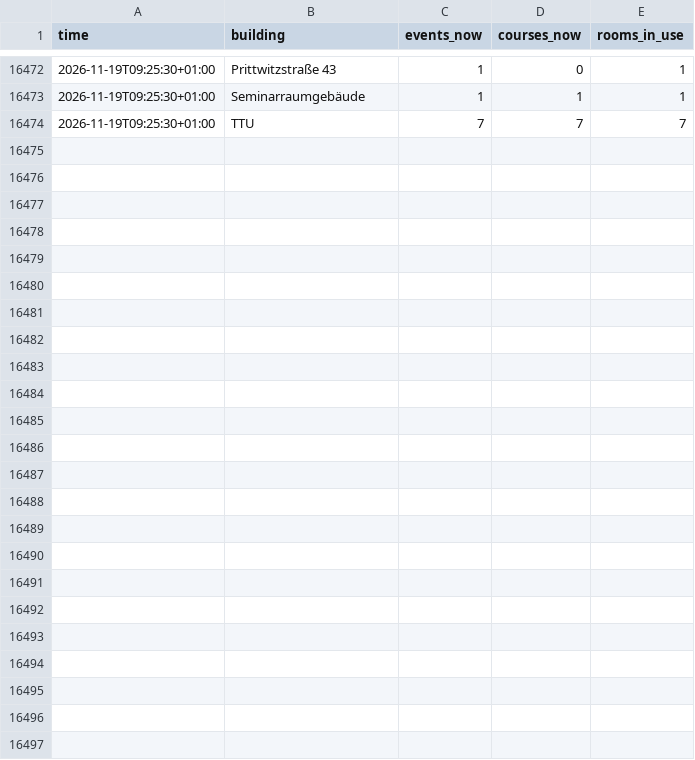
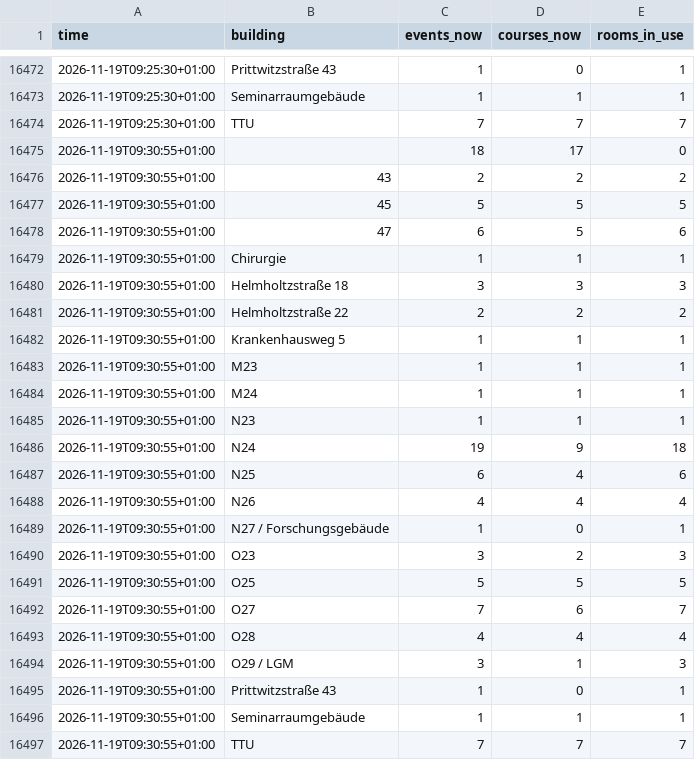
Before and after one commit to raustefan/parkingsim, a CSV file: lectures_by_building.csv, drawn as a sheet; only a part is shown, gaps mark what is left out; the diff names each change by its address in the sheet, - before the commit and + after, or states it on an @@ line.

```diff
--- a/lectures_by_building.csv
+++ b/lectures_by_building.csv
+row 16475: 2026-11-19T09:30:55+01:00 |  | 18 | 17 | 0
+row 16476: 2026-11-19T09:30:55+01:00 | 43 | 2 | 2 | 2
+row 16477: 2026-11-19T09:30:55+01:00 | 45 | 5 | 5 | 5
+row 16478: 2026-11-19T09:30:55+01:00 | 47 | 6 | 5 | 6
+row 16479: 2026-11-19T09:30:55+01:00 | Chirurgie | 1 | 1 | 1
+row 16480: 2026-11-19T09:30:55+01:00 | Helmholtzstraße 18 | 3 | 3 | 3
+row 16481: 2026-11-19T09:30:55+01:00 | Helmholtzstraße 22 | 2 | 2 | 2
+row 16482: 2026-11-19T09:30:55+01:00 | Krankenhausweg 5 | 1 | 1 | 1
+row 16483: 2026-11-19T09:30:55+01:00 | M23 | 1 | 1 | 1
+row 16484: 2026-11-19T09:30:55+01:00 | M24 | 1 | 1 | 1
+row 16485: 2026-11-19T09:30:55+01:00 | N23 | 1 | 1 | 1
+row 16486: 2026-11-19T09:30:55+01:00 | N24 | 19 | 9 | 18
+row 16487: 2026-11-19T09:30:55+01:00 | N25 | 6 | 4 | 6
+row 16488: 2026-11-19T09:30:55+01:00 | N26 | 4 | 4 | 4
+row 16489: 2026-11-19T09:30:55+01:00 | N27 / Forschungsgebäude | 1 | 0 | 1
+row 16490: 2026-11-19T09:30:55+01:00 | O23 | 3 | 2 | 3
+row 16491: 2026-11-19T09:30:55+01:00 | O25 | 5 | 5 | 5
+row 16492: 2026-11-19T09:30:55+01:00 | O27 | 7 | 6 | 7
+row 16493: 2026-11-19T09:30:55+01:00 | O28 | 4 | 4 | 4
+row 16494: 2026-11-19T09:30:55+01:00 | O29 / LGM | 3 | 1 | 3
+row 16495: 2026-11-19T09:30:55+01:00 | Prittwitzstraße 43 | 1 | 0 | 1
+row 16496: 2026-11-19T09:30:55+01:00 | Seminarraumgebäude | 1 | 1 | 1
+row 16497: 2026-11-19T09:30:55+01:00 | TTU | 7 | 7 | 7
```
Also changed, not shown: firewall.csv, lectures.csv, 5 other files.
